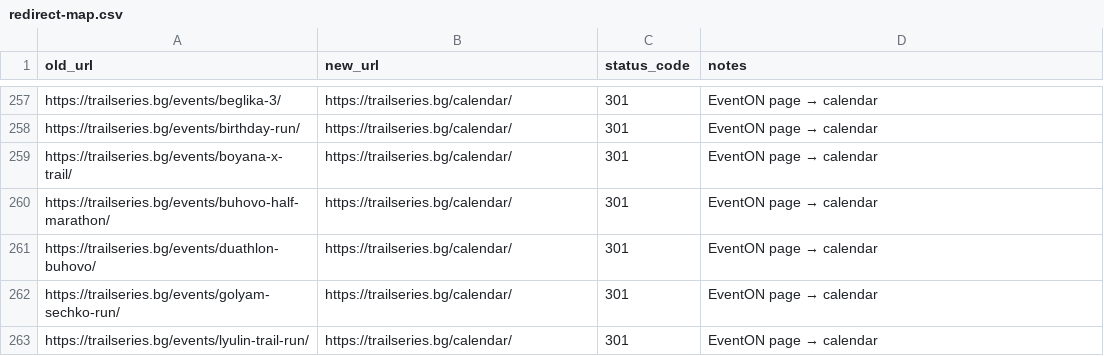
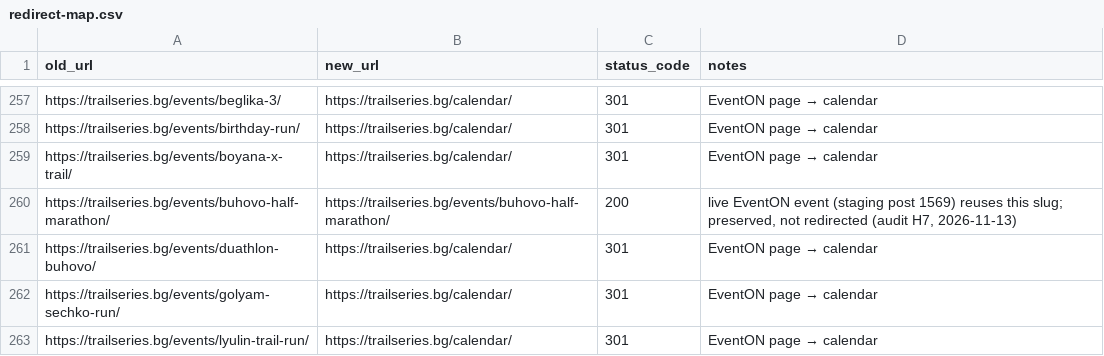
Before and after one commit to clubtriteam-commits/trailseries-theme, a CSV file: migration/redirect-map.csv, drawn as a sheet; only a part is shown, gaps mark what is left out.

```diff
--- a/migration/redirect-map.csv
+++ b/migration/redirect-map.csv
@@ -259,3 +259,3 @@ https://trailseries.bg/events/birthday-run/,https://trailseries.bg/calendar/,301
 https://trailseries.bg/events/boyana-x-trail/,https://trailseries.bg/calendar/,301,EventON page → calendar
-https://trailseries.bg/events/buhovo-half-marathon/,https://trailseries.bg/calendar/,301,EventON page → calendar
+https://trailseries.bg/events/buhovo-half-marathon/,https://trailseries.bg/events/buhovo-half-marathon/,200,"live EventON event (staging post 1569) reuses this slug; preserved, not redirected (audit H7, 2026-11-13)"
 https://trailseries.bg/events/duathlon-buhovo/,https://trailseries.bg/calendar/,301,EventON page → calendar
```
Also changed, not shown: 3 other files.
